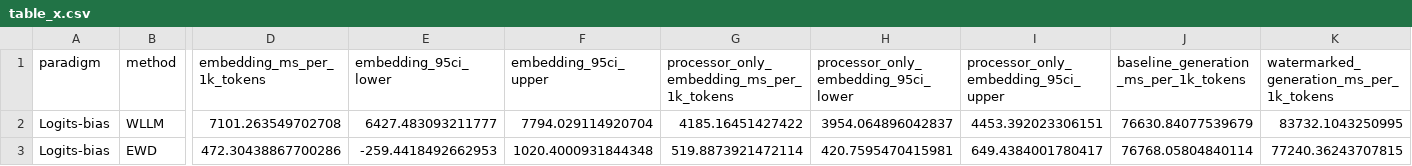
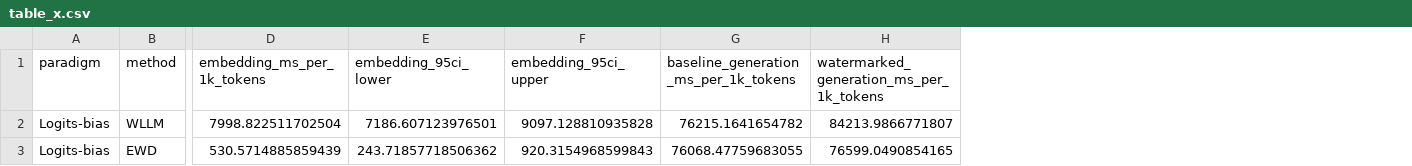
Before and after one commit to Cruise-z/CodeWM_ProWES, a CSV file: paper_reproduction/tables/RQ3/table_x.csv, drawn as a sheet; only a part is shown, gaps mark what is left out; removed rows and columns are numbered as before the commit, all else as after; the diff covers the shown part only; the diff names each change by its address in the sheet, - before the commit and + after, or states it on an @@ line.

```diff
--- a/paper_reproduction/tables/RQ3/table_x.csv
+++ b/paper_reproduction/tables/RQ3/table_x.csv
-column G, rows 1-3: processor_only_embedding_ms_per_1k_tokens | 4185.16451427422 | 519.8873921472114
-column H, rows 1-3: processor_only_embedding_95ci_lower | 3954.064896042837 | 420.7595470415981
-column I, rows 1-3: processor_only_embedding_95ci_upper | 4453.392023306151 | 649.4384001780417
-D2 (embedding_ms_per_1k_tokens): 7101.263549702708
+D2 (embedding_ms_per_1k_tokens): 7998.822511702504
-E2 (embedding_95ci_lower): 6427.483093211777
+E2 (embedding_95ci_lower): 7186.607123976501
-F2 (embedding_95ci_upper): 7794.029114920704
+F2 (embedding_95ci_upper): 9097.128810935828
-G2: 76630.84077539679
+G2: 76215.1641654782
-H2: 83732.1043250995
+H2: 84213.9866771807
-D3 (embedding_ms_per_1k_tokens): 472.30438867700286
+D3 (embedding_ms_per_1k_tokens): 530.5714885859439
-E3 (embedding_95ci_lower): -259.4418492662953
+E3 (embedding_95ci_lower): 243.71857718506362
-F3 (embedding_95ci_upper): 1020.4000931844348
+F3 (embedding_95ci_upper): 920.3154968599843
-G3: 76768.05804840114
+G3: 76068.47759683055
-H3: 77240.36243707815
+H3: 76599.0490854165
```
Also changed, not shown: 86 edited cells elsewhere in this file, 13 other files.
